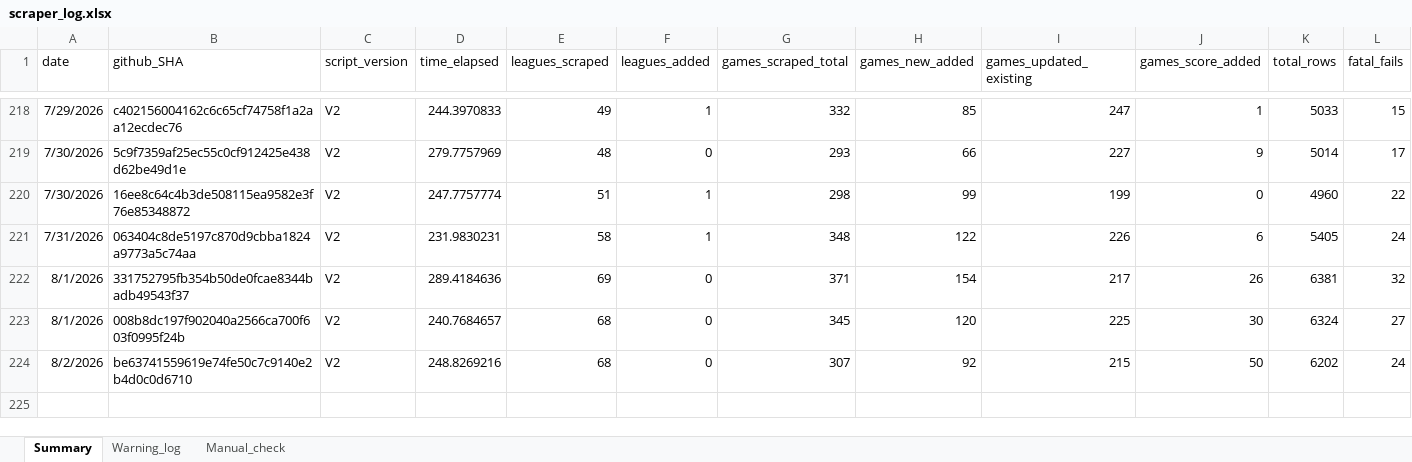
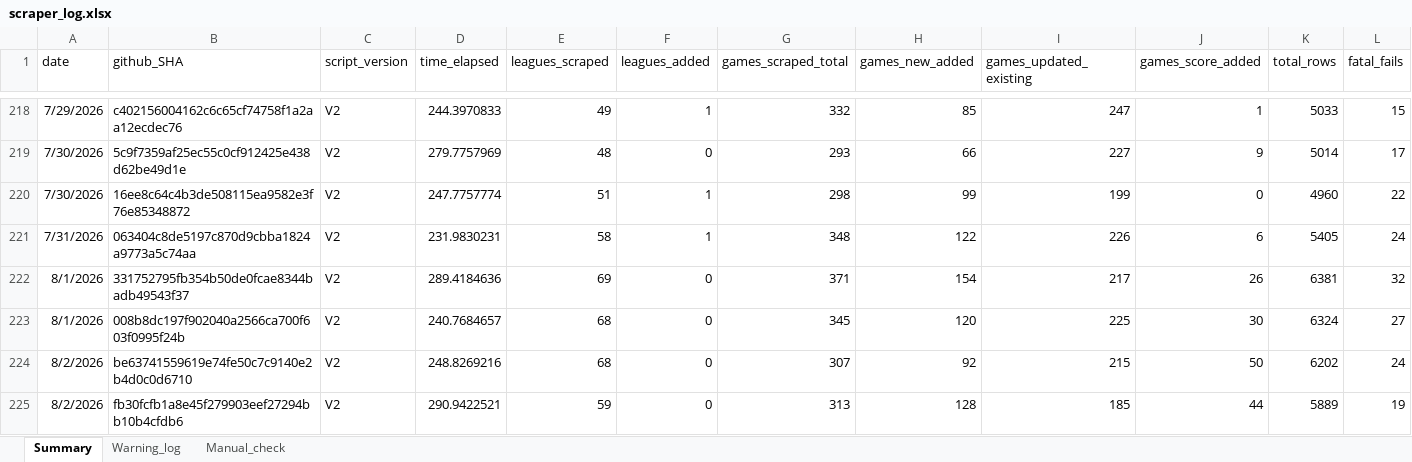
Before and after one commit to Auketas/football_betting, an Excel workbook: data/log/scraper_log.xlsx, sheet Summary, drawn as a sheet; only a part is shown, gaps mark what is left out; values as stored, in another font and other column widths than the file's, no borders; rows hold the shown columns only; the diff names each change by its address in the sheet, - before the commit and + after, or states it on an @@ line.

```diff
--- a/data/log/scraper_log.xlsx (sheet Summary)
+++ b/data/log/scraper_log.xlsx (sheet Summary)
+row 225: 8/2/2026 | fb30fcfb1a8e45f279903eef27294bb10b4cfdb6 | V2 | 290.9422521 | 59 | 0 | 313 | 128 | 185 | 44 | 5889 | 19
```
Also changed, not shown: 38 other files.
